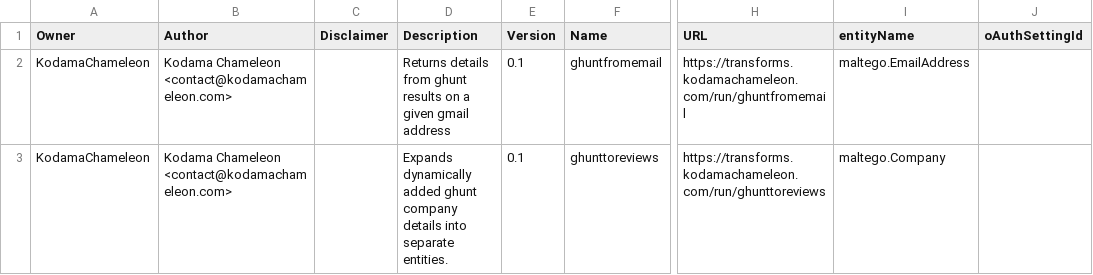
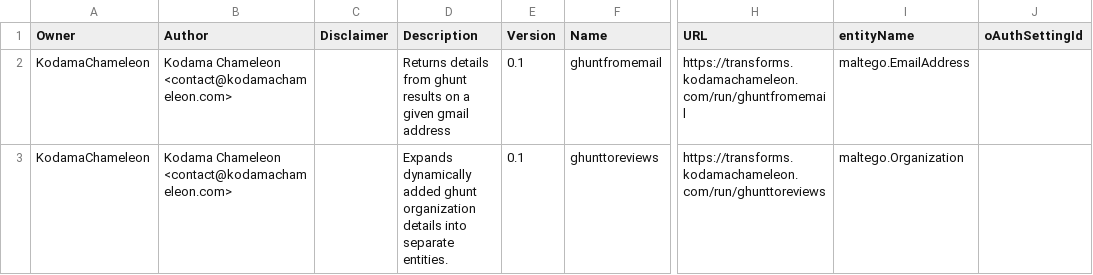
Before and after one commit to kodamaChameleon/ghunt-maltego, a CSV file: transforms.csv, drawn as a sheet; only a part is shown, gaps mark what is left out; the diff names each change by its address in the sheet, - before the commit and + after, or states it on an @@ line.

Commit message:
Convert company entity to more generic organization

```diff
--- a/transforms.csv
+++ b/transforms.csv
-D3 (Description): …added ghunt company details into…
+D3 (Description): …added ghunt organization details into…
-I3 (entityName): maltego.Company
+I3 (entityName): maltego.Organization
```
Also changed, not shown: 2 other files.
